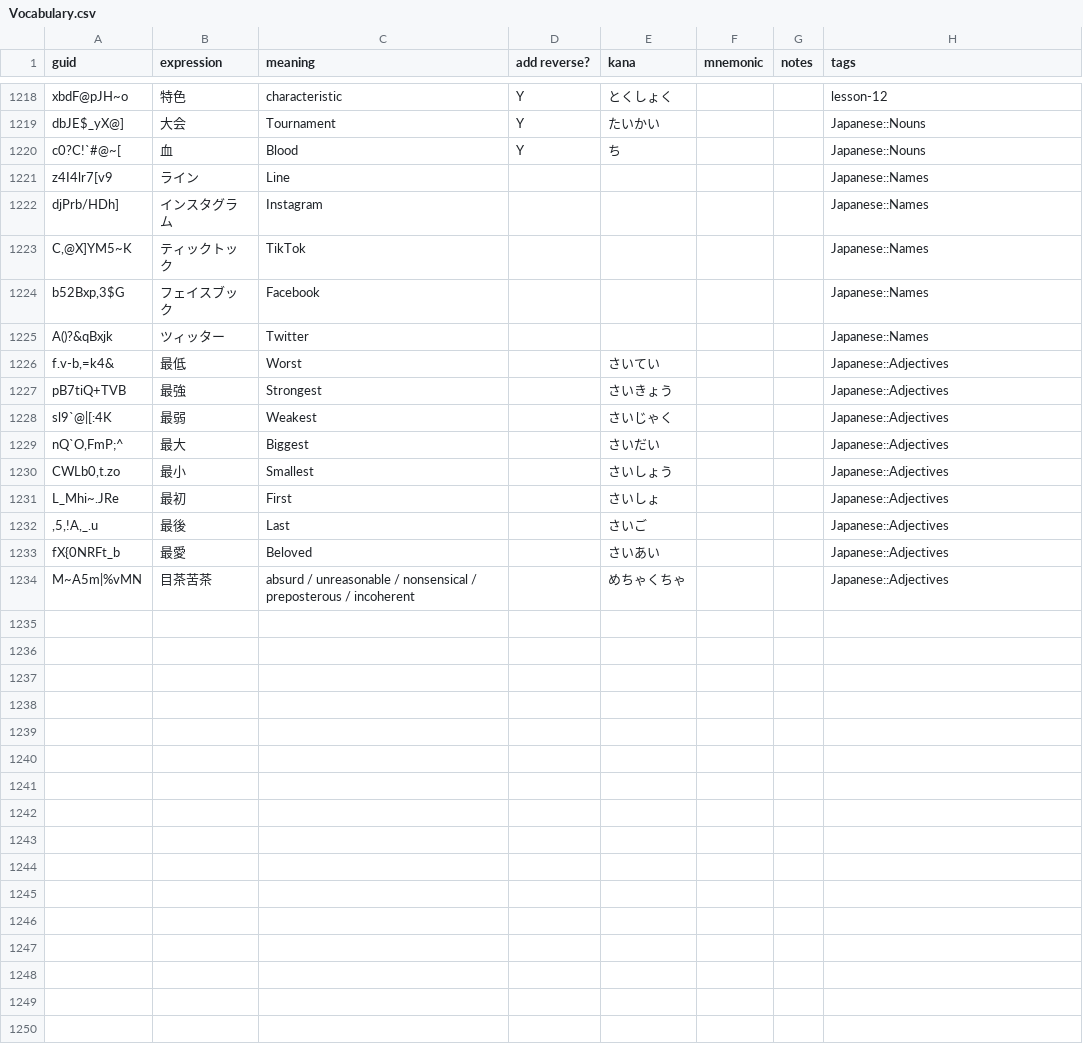
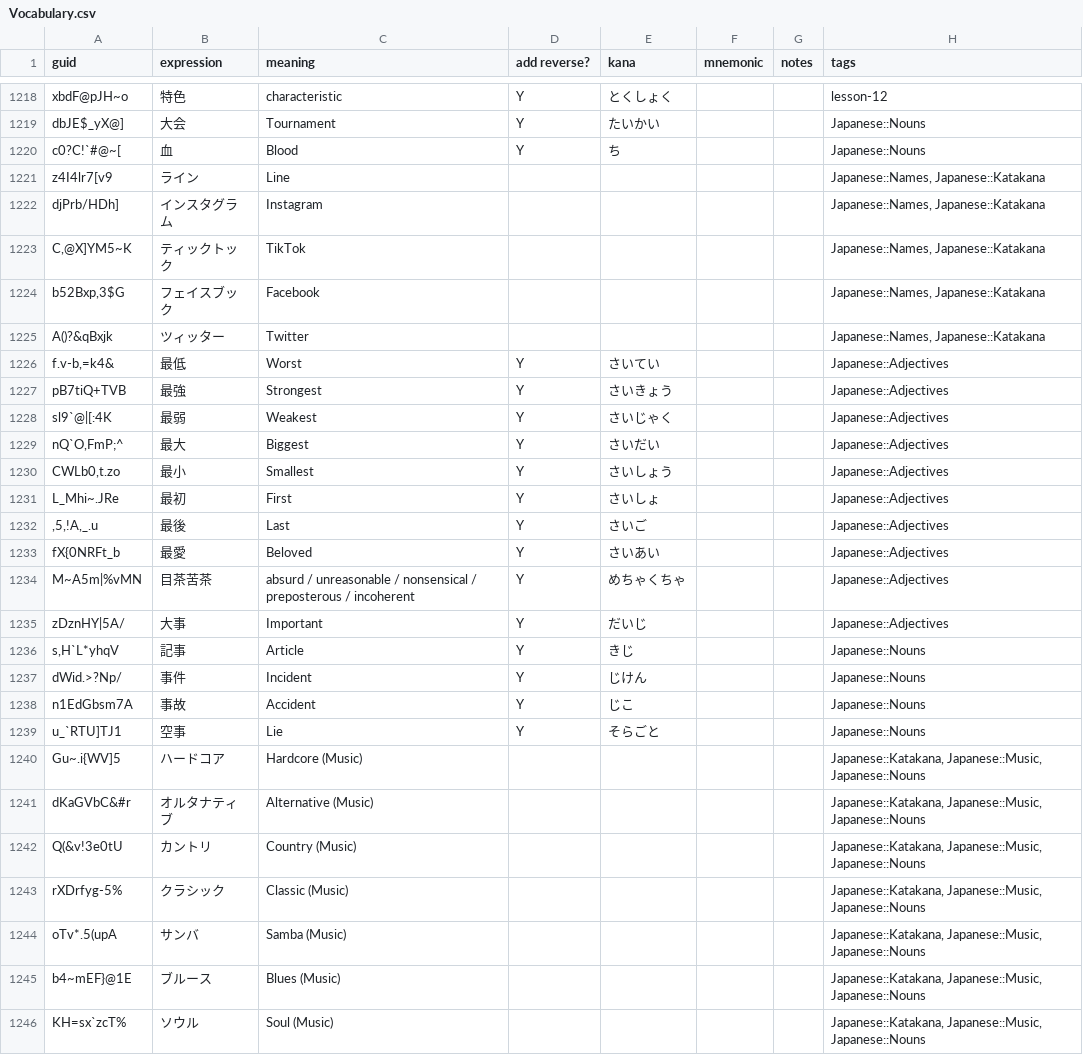
Before and after one commit to justin/anki-templates, a CSV file: src/data/Vocabulary.csv, drawn as a sheet; only a part is shown, gaps mark what is left out.

Commit message:
Add new vocabulary cards

```diff
--- a/src/data/Vocabulary.csv
+++ b/src/data/Vocabulary.csv
@@ -1233,15 +1233,27 @@ dbJE$_yX@],大会,Tournament,Y,たいかい,,,Japanese::Nouns
 c0?C!`#@~[,血,Blood,Y,ち,,,Japanese::Nouns
-z4I4lr7[v9,ライン,Line,,,,,Japanese::Names
-djPrb/HDh],インスタグラム,Instagram,,,,,Japanese::Names
-"C,@X]YM5~K",ティックトック,TikTok,,,,,Japanese::Names
-"b52Bxp,3$G",フェイスブック,Facebook,,,,,Japanese::Names
-A()?&qBxjk,ツィッター,Twitter,,,,,Japanese::Names
-"f.v-b,=k4&",最低,Worst,,さいてい,,,Japanese::Adjectives
-pB7tiQ+TVB,最強,Strongest,,さいきょう,,,Japanese::Adjectives
-sl9`@|[:4K,最弱,Weakest,,さいじゃく,,,Japanese::Adjectives
-"nQ`O,FmP;^",最大,Biggest,,さいだい ,,,Japanese::Adjectives
-"CWLb0,t.zo",最小,Smallest,,さいしょう,,,Japanese::Adjectives
-L_Mhi~.JRe,最初,First,,さいしょ,,,Japanese::Adjectives
-",5,!A,_.u",最後,Last,,さいご,,,Japanese::Adjectives
-fX{0NRFt_b,最愛,Beloved,,さいあい,,,Japanese::Adjectives
-M~A5m|%vMN,目茶苦茶,absurd / unreasonable / nonsensical / preposterous / incoherent,,めちゃくちゃ,,,Japanese::Adjectives
+z4I4lr7[v9,ライン,Line,,,,,"Japanese::Names, Japanese::Katakana"
+djPrb/HDh],インスタグラム,Instagram,,,,,"Japanese::Names, Japanese::Katakana"
+"C,@X]YM5~K",ティックトック,TikTok,,,,,"Japanese::Names, Japanese::Katakana"
+"b52Bxp,3$G",フェイスブック,Facebook,,,,,"Japanese::Names, Japanese::Katakana"
+A()?&qBxjk,ツィッター,Twitter,,,,,"Japanese::Names, Japanese::Katakana"
+"f.v-b,=k4&",最低,Worst,Y,さいてい,,,Japanese::Adjectives
+pB7tiQ+TVB,最強,Strongest,Y,さいきょう,,,Japanese::Adjectives
+sl9`@|[:4K,最弱,Weakest,Y,さいじゃく,,,Japanese::Adjectives
+"nQ`O,FmP;^",最大,Biggest,Y,さいだい ,,,Japanese::Adjectives
+"CWLb0,t.zo",最小,Smallest,Y,さいしょう,,,Japanese::Adjectives
+L_Mhi~.JRe,最初,First,Y,さいしょ,,,Japanese::Adjectives
+",5,!A,_.u",最後,Last,Y,さいご,,,Japanese::Adjectives
+fX{0NRFt_b,最愛,Beloved,Y,さいあい,,,Japanese::Adjectives
+M~A5m|%vMN,目茶苦茶,absurd / unreasonable / nonsensical / preposterous / incoherent,Y,めちゃくちゃ,,,Japanese::Adjectives
+zDznHY|5A/,大事,Important,Y,だいじ,,,Japanese::Adjectives
+"s,H`L*yhqV",記事,Article,Y,きじ,,,Japanese::Nouns
+dWid.>?Np/,事件,Incident,Y,じけん,,,Japanese::Nouns
+n1EdGbsm7A,事故,Accident,Y,じこ,,,Japanese::Nouns
+u_`RTU]TJ1,空事,Lie,Y,そらごと,,,Japanese::Nouns
+Gu~.i{WV]5,ハードコア,Hardcore (Music),,,,,"Japanese::Katakana, Japanese::Music, Japanese::Nouns"
+dKaGVbC&#r,オルタナティブ,Alternative (Music),,,,,"Japanese::Katakana, Japanese::Music, Japanese::Nouns"
+Q(&v!3e0tU,カントリ,Country (Music),,,,,"Japanese::Katakana, Japanese::Music, Japanese::Nouns"
+rXDrfyg-5%,クラシック,Classic (Music),,,,,"Japanese::Katakana, Japanese::Music, Japanese::Nouns"
+oTv*.5(upA,サンバ,Samba (Music),,,,,"Japanese::Katakana, Japanese::Music, Japanese::Nouns"
+b4~mEF}@1E,ブルース,Blues (Music),,,,,"Japanese::Katakana, Japanese::Music, Japanese::Nouns"
+KH=sx`zcT%,ソウル,Soul (Music),,,,,"Japanese::Katakana, Japanese::Music, Japanese::Nouns"
```
